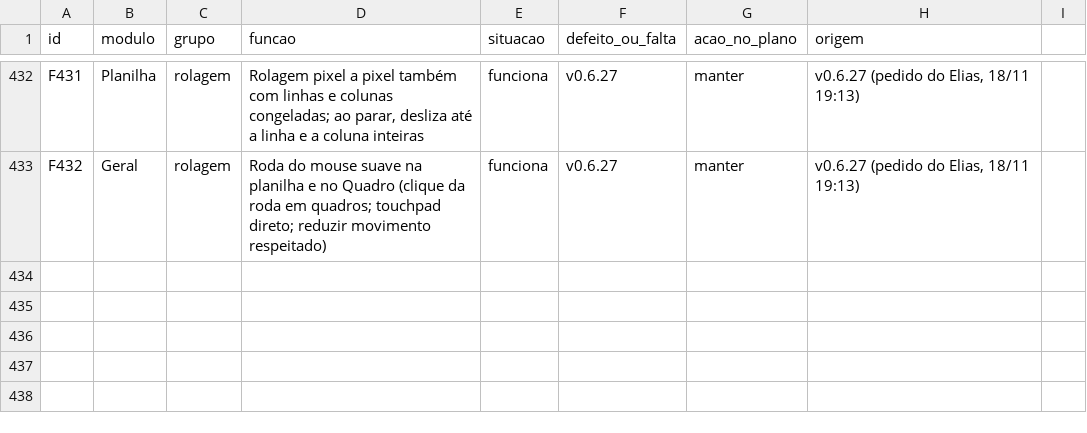
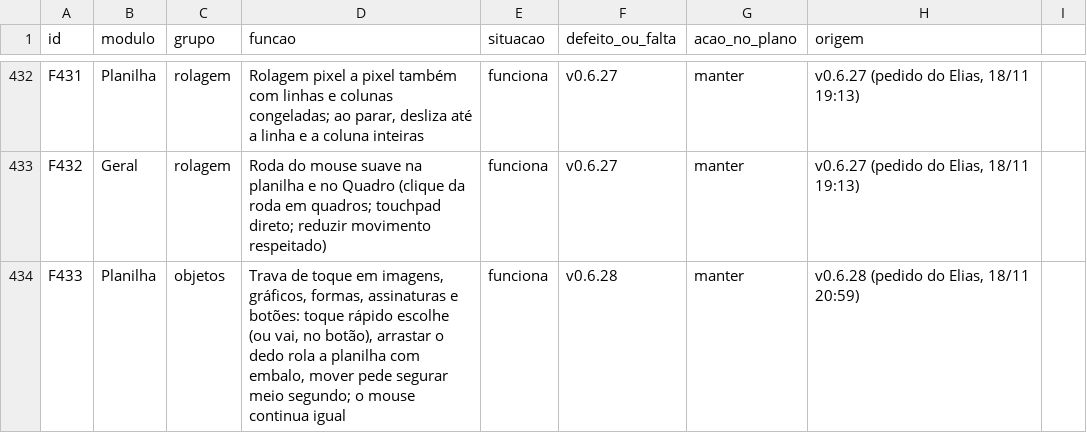
Before and after one commit to EliasGrigori/EFCdocs, a CSV file: fonte/docs/features.csv, drawn as a sheet; only a part is shown, gaps mark what is left out; the diff names each change by its address in the sheet, - before the commit and + after, or states it on an @@ line.

```diff
--- a/fonte/docs/features.csv
+++ b/fonte/docs/features.csv
+row 434: F433 | Planilha | objetos | Trava de toque em imagens, gráficos, formas, assinaturas e botões: toque rápido escolhe (ou vai, no botão), arrastar o dedo rola a planilha com embalo, mover pede segurar meio segundo; o mouse continua igual | funciona | v0.6.28 | manter | v0.6.28 (pedido do Elias, 18/11 20:59)
```
Also changed, not shown: 15 other files.
